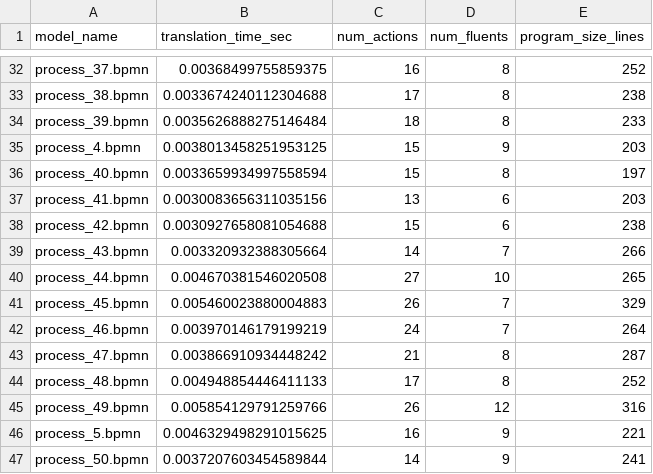
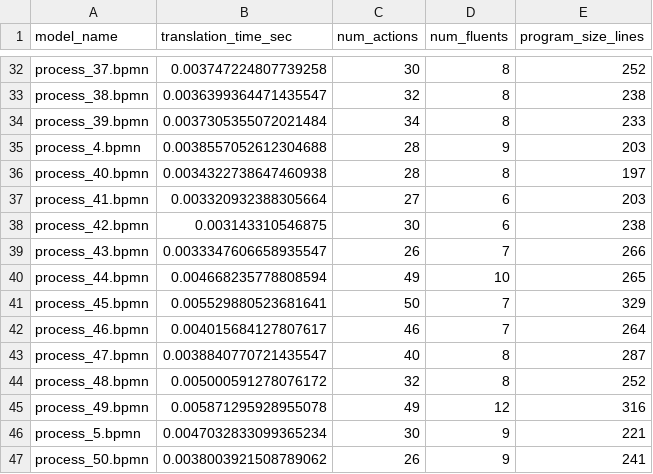
Before and after one commit to angelo-casciani/sitcalc4bpmn, a CSV file: evaluation/bpmn_metrics/translation_metrics_leg_conf.csv, drawn as a sheet; only a part is shown, gaps mark what is left out; the diff covers the shown part only; the diff names each change by its address in the sheet, - before the commit and + after, or states it on an @@ line.

```diff
--- a/evaluation/bpmn_metrics/translation_metrics_leg_conf.csv
+++ b/evaluation/bpmn_metrics/translation_metrics_leg_conf.csv
-B32 (translation_time_sec): 0.00368499755859375
+B32 (translation_time_sec): 0.003747224807739258
-C32 (num_actions): 16
+C32 (num_actions): 30
-B33 (translation_time_sec): 0.0033674240112304688
+B33 (translation_time_sec): 0.0036399364471435547
-C33 (num_actions): 17
+C33 (num_actions): 32
-B34 (translation_time_sec): 0.0035626888275146484
+B34 (translation_time_sec): 0.0037305355072021484
-C34 (num_actions): 18
+C34 (num_actions): 34
-B35 (translation_time_sec): 0.0038013458251953125
+B35 (translation_time_sec): 0.0038557052612304688
-C35:C36 (num_actions): 15
+C35:C36 (num_actions): 28
-B36 (translation_time_sec): 0.0033659934997558594
+B36 (translation_time_sec): 0.0034322738647460938
-B37 (translation_time_sec): 0.0030083656311035156
+B37 (translation_time_sec): 0.003320932388305664
-C37 (num_actions): 13
+C37 (num_actions): 27
-B38 (translation_time_sec): 0.0030927658081054688
+B38 (translation_time_sec): 0.003143310546875
-C38 (num_actions): 15
+C38 (num_actions): 30
-B39 (translation_time_sec): 0.003320932388305664
+B39 (translation_time_sec): 0.0033347606658935547
-C39 (num_actions): 14
+C39 (num_actions): 26
-B40 (translation_time_sec): 0.004670381546020508
+B40 (translation_time_sec): 0.004668235778808594
-C40 (num_actions): 27
+C40 (num_actions): 49
-B41 (translation_time_sec): 0.005460023880004883
+B41 (translation_time_sec): 0.005529880523681641
-C41 (num_actions): 26
+C41 (num_actions): 50
-B42 (translation_time_sec): 0.003970146179199219
+B42 (translation_time_sec): 0.004015684127807617
-C42 (num_actions): 24
+C42 (num_actions): 46
-B43 (translation_time_sec): 0.003866910934448242
+B43 (translation_time_sec): 0.0038840770721435547
-C43 (num_actions): 21
+C43 (num_actions): 40
-B44 (translation_time_sec): 0.004948854446411133
+B44 (translation_time_sec): 0.005000591278076172
-C44 (num_actions): 17
+C44 (num_actions): 32
-B45 (translation_time_sec): 0.005854129791259766
+B45 (translation_time_sec): 0.005871295928955078
-C45 (num_actions): 26
+C45 (num_actions): 49
-B46 (translation_time_sec): 0.0046329498291015625
+B46 (translation_time_sec): 0.0047032833099365234
-C46 (num_actions): 16
+C46 (num_actions): 30
-B47 (translation_time_sec): 0.0037207603454589844
+B47 (translation_time_sec): 0.0038003921508789062
-C47 (num_actions): 14
+C47 (num_actions): 26
```
Also changed, not shown: 152 edited cells elsewhere in this file, evaluation/bpmn_metrics/translation_metrics_exams.csv, 17 other files.
